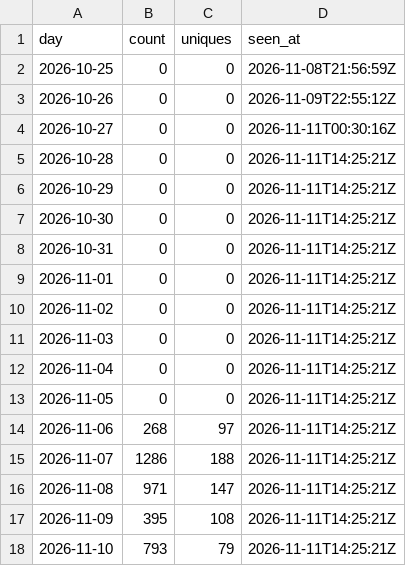
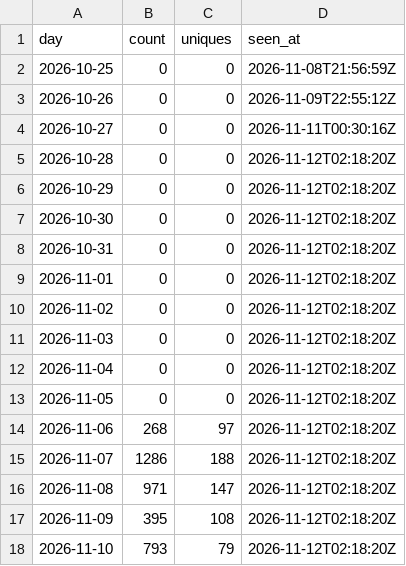
Before and after one commit to devvmhq/stats, a CSV file: data/traffic_clones.csv, drawn as a sheet.

```diff
--- a/data/traffic_clones.csv
+++ b/data/traffic_clones.csv
@@ -4,15 +4,15 @@ day,count,uniques,seen_at
 2026-10-27,0,0,2026-11-11T00:30:16Z
-2026-10-28,0,0,2026-11-11T14:25:21Z
-2026-10-29,0,0,2026-11-11T14:25:21Z
-2026-10-30,0,0,2026-11-11T14:25:21Z
-2026-10-31,0,0,2026-11-11T14:25:21Z
-2026-11-01,0,0,2026-11-11T14:25:21Z
-2026-11-02,0,0,2026-11-11T14:25:21Z
-2026-11-03,0,0,2026-11-11T14:25:21Z
-2026-11-04,0,0,2026-11-11T14:25:21Z
-2026-11-05,0,0,2026-11-11T14:25:21Z
-2026-11-06,268,97,2026-11-11T14:25:21Z
-2026-11-07,1286,188,2026-11-11T14:25:21Z
-2026-11-08,971,147,2026-11-11T14:25:21Z
-2026-11-09,395,108,2026-11-11T14:25:21Z
-2026-11-10,793,79,2026-11-11T14:25:21Z
+2026-10-28,0,0,2026-11-12T02:18:20Z
+2026-10-29,0,0,2026-11-12T02:18:20Z
+2026-10-30,0,0,2026-11-12T02:18:20Z
+2026-10-31,0,0,2026-11-12T02:18:20Z
+2026-11-01,0,0,2026-11-12T02:18:20Z
+2026-11-02,0,0,2026-11-12T02:18:20Z
+2026-11-03,0,0,2026-11-12T02:18:20Z
+2026-11-04,0,0,2026-11-12T02:18:20Z
+2026-11-05,0,0,2026-11-12T02:18:20Z
+2026-11-06,268,97,2026-11-12T02:18:20Z
+2026-11-07,1286,188,2026-11-12T02:18:20Z
+2026-11-08,971,147,2026-11-12T02:18:20Z
+2026-11-09,395,108,2026-11-12T02:18:20Z
+2026-11-10,793,79,2026-11-12T02:18:20Z
```
Also changed, not shown: data/downloads.csv, data/paths.csv, 4 other files.
